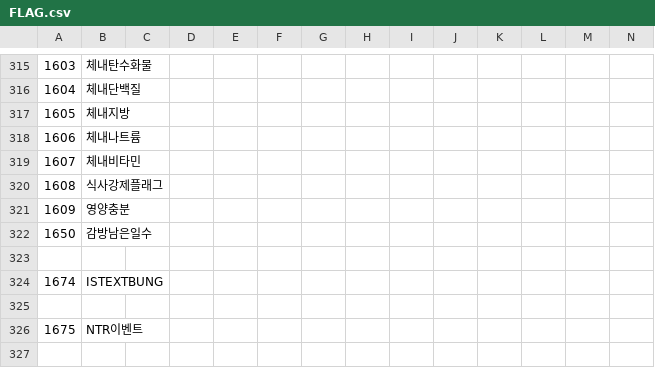
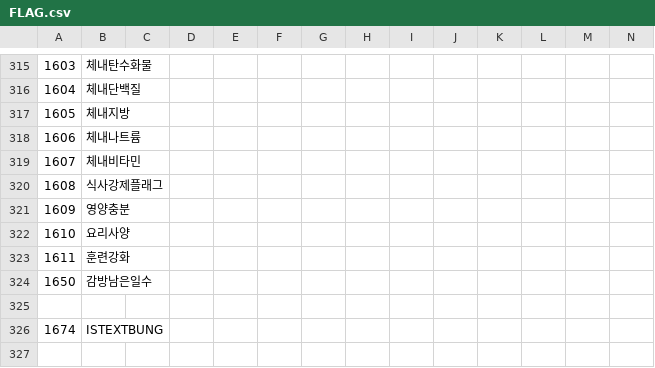
Before and after one commit to keisiki/TWKR-Textbung, a CSV file: CSV/FLAG.csv, drawn as a sheet; only a part is shown, gaps mark what is left out; the shorter side is filled out with more unchanged rows; rows hold the shown columns only; the diff names each change by its address in the sheet, - before the commit and + after, or states it on an @@ line.

```diff
--- a/CSV/FLAG.csv
+++ b/CSV/FLAG.csv
+row 322: 1610 | 요리사양
+row 323: 1611 | 훈련강화
```
Also changed, not shown: 3 other files.
